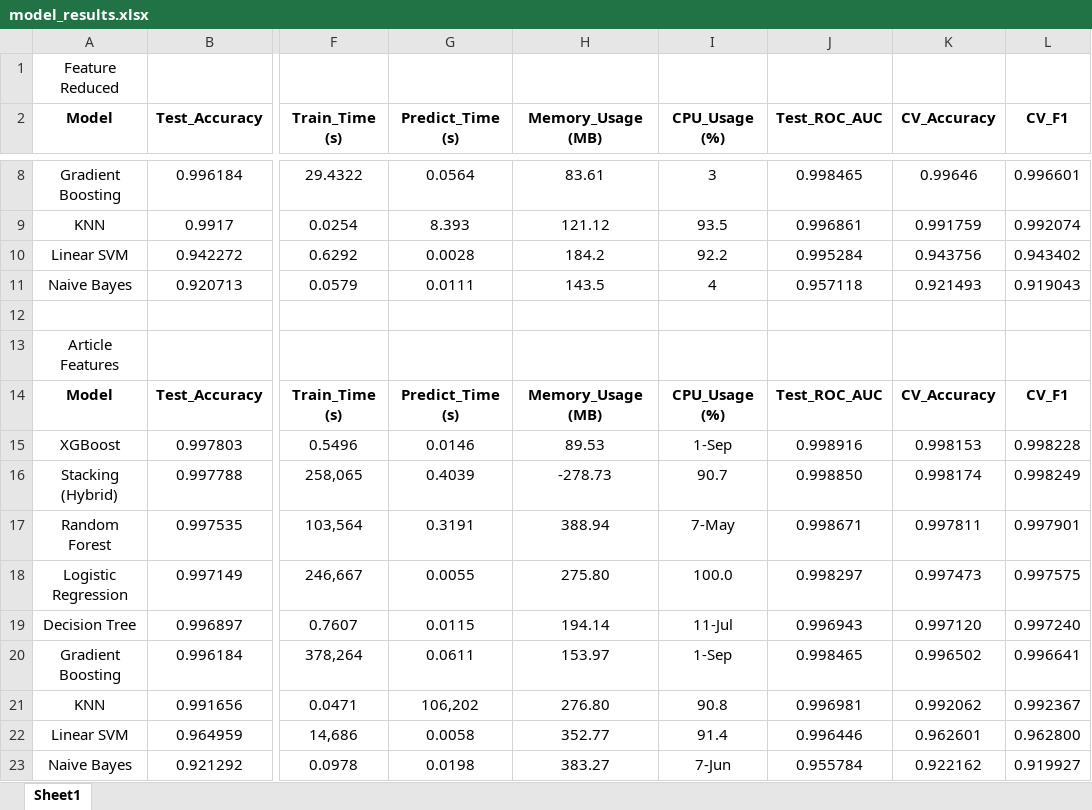
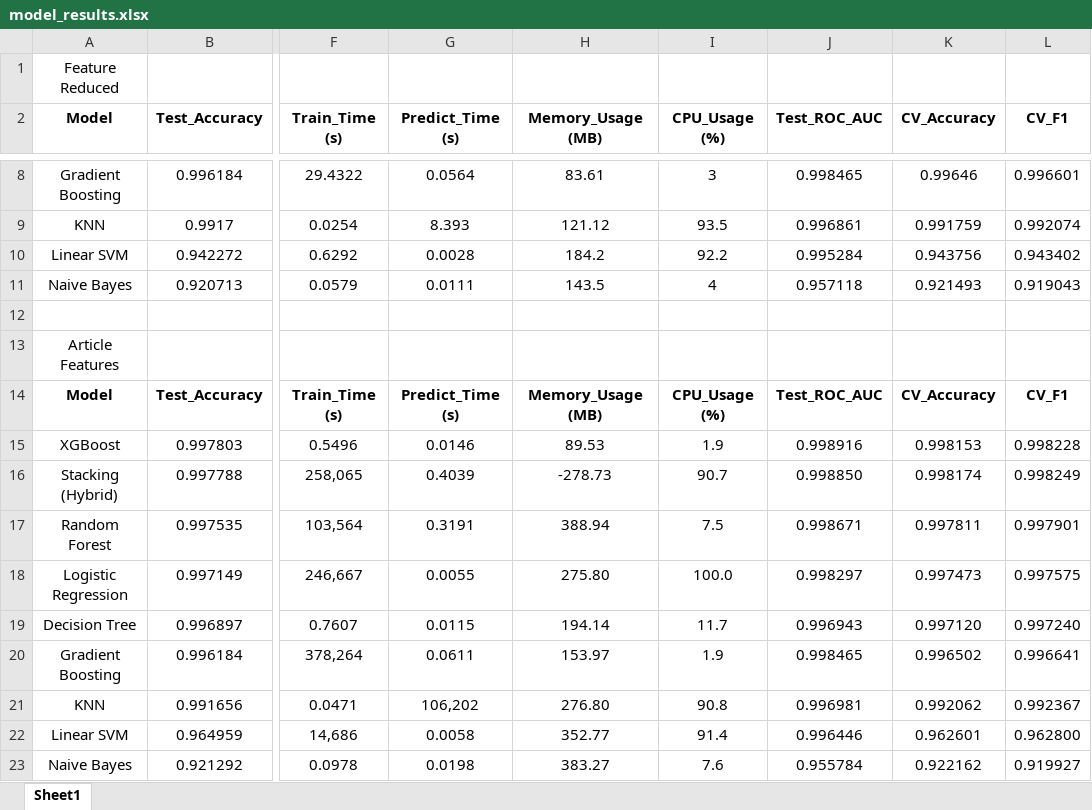
Before and after one commit to mmeliht/URL-Phishing-Detection, an Excel workbook: model_results.xlsx, sheet Sheet1, drawn as a sheet; only a part is shown, gaps mark what is left out; values as stored, in another font and other column widths than the file's, no borders; the diff names each change by its address in the sheet, - before the commit and + after, or states it on an @@ line.

Commit message:
update result

```diff
--- a/model_results.xlsx (sheet Sheet1)
+++ b/model_results.xlsx (sheet Sheet1)
-I15 (CPU_Usage (%)): 1-Sep
+I15 (CPU_Usage (%)): 1.9
-I17 (CPU_Usage (%)): 7-May
+I17 (CPU_Usage (%)): 7.5
-I19 (CPU_Usage (%)): 11-Jul
+I19 (CPU_Usage (%)): 11.7
-I20 (CPU_Usage (%)): 1-Sep
+I20 (CPU_Usage (%)): 1.9
-I23 (CPU_Usage (%)): 7-Jun
+I23 (CPU_Usage (%)): 7.6
```
